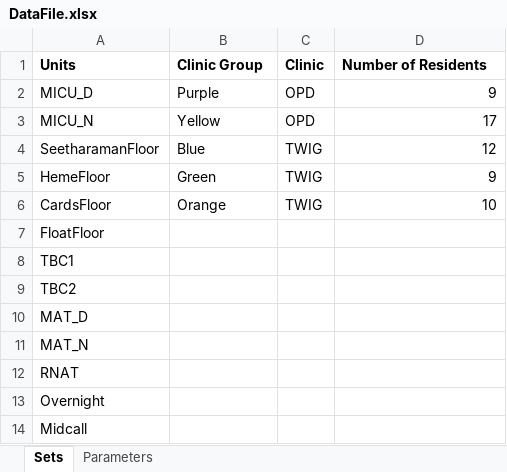
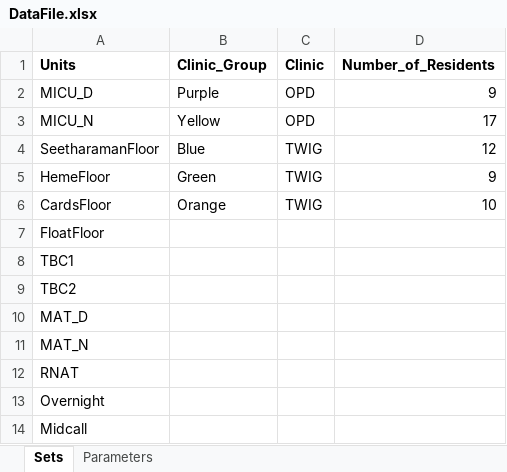
Before and after one commit to MSD18751/resident-scheduler, an Excel workbook: sample_data/DataFile.xlsx, sheet Sets, drawn as a sheet; values as stored, in another font and other column widths than the file's, no borders; the diff names each change by its address in the sheet, - before the commit and + after, or states it on an @@ line.

```diff
--- a/sample_data/DataFile.xlsx (sheet Sets)
+++ b/sample_data/DataFile.xlsx (sheet Sets)
-B1: Clinic Group
+B1: Clinic_Group
-D1: Number of Residents
+D1: Number_of_Residents
```
Also changed, not shown: sheet Parameters.
